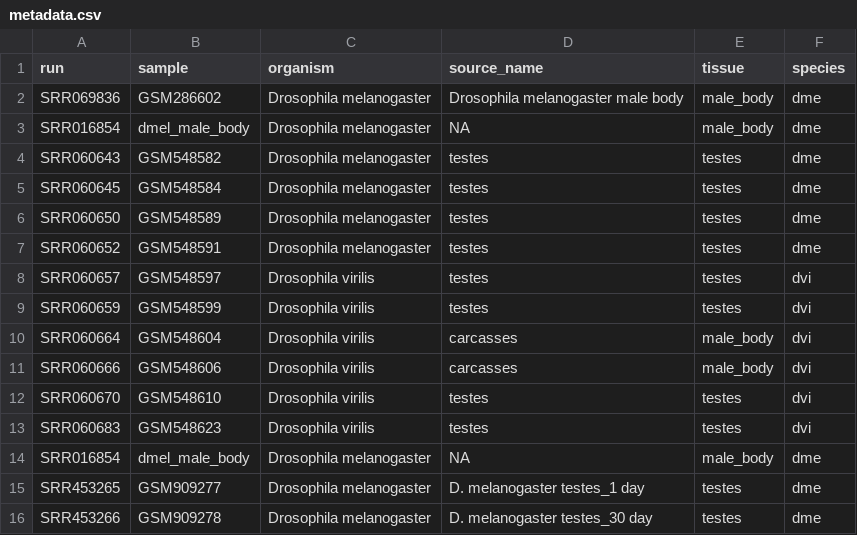
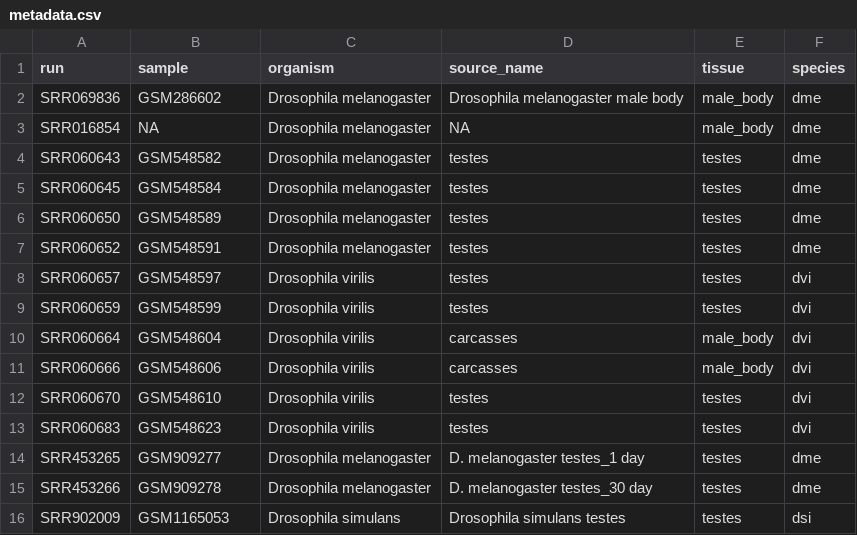
Before and after one commit to EasyPiPi/de_novo_miRNA, a CSV file: metadata/small_RNAseq/metadata.csv, drawn as a sheet; only a part is shown; the shorter side is filled out with more unchanged rows.

```diff
--- a/metadata/small_RNAseq/metadata.csv
+++ b/metadata/small_RNAseq/metadata.csv
@@ -2,3 +2,3 @@ run,sample,organism,source_name,tissue,species
 SRR069836,GSM286602,Drosophila melanogaster,Drosophila melanogaster male body,male_body,dme
-SRR016854,dmel_male_body,Drosophila melanogaster,NA,male_body,dme
+SRR016854,NA,Drosophila melanogaster,NA,male_body,dme
 SRR060643,GSM548582,Drosophila melanogaster,testes,testes,dme
@@ -13,3 +13,2 @@ SRR060670,GSM548610,Drosophila virilis,testes,testes,dvi
 SRR060683,GSM548623,Drosophila virilis,testes,testes,dvi
-SRR016854,dmel_male_body,Drosophila melanogaster,NA,male_body,dme
 SRR453265,GSM909277,Drosophila melanogaster,D. melanogaster testes_1 day,testes,dme
```
Also changed, not shown: 7 other files.
